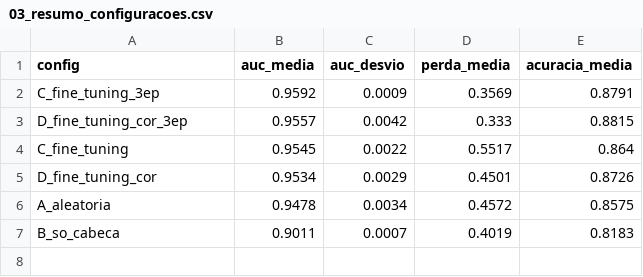
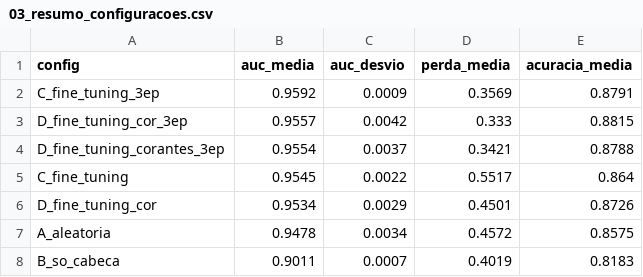
Before and after one commit to davidfwallace/metastase-pcam, a CSV file: reports/03_resumo_configuracoes.csv, drawn as a sheet; the diff names each change by its address in the sheet, - before the commit and + after, or states it on an @@ line.

```diff
--- a/reports/03_resumo_configuracoes.csv
+++ b/reports/03_resumo_configuracoes.csv
+row 4: D_fine_tuning_corantes_3ep | 0.9554 | 0.0037 | 0.3421 | 0.8788
```
Also changed, not shown: reports/03_historicos.csv, 2 other files.
